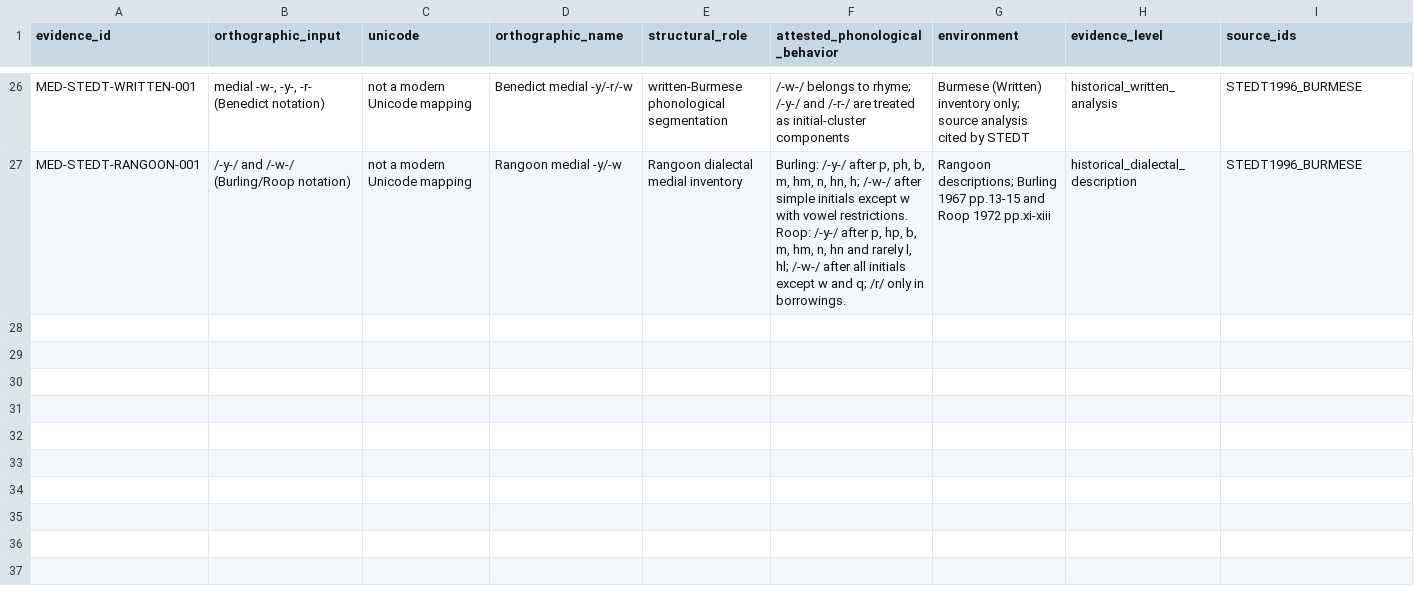
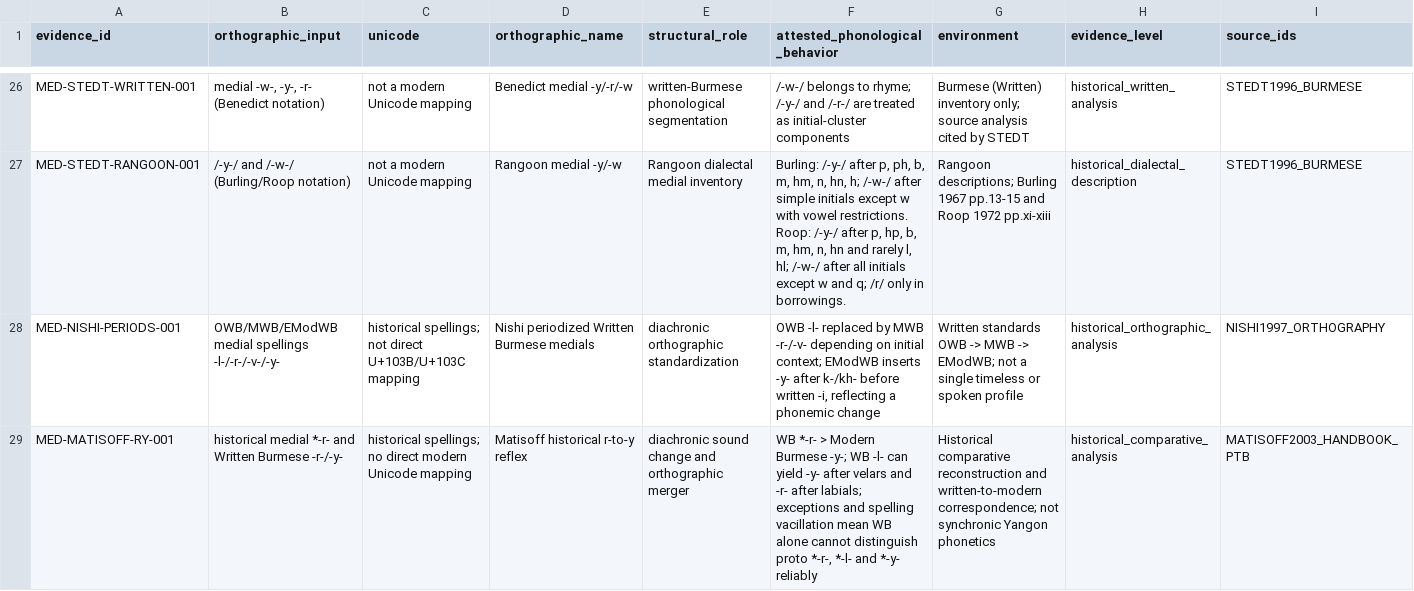
Before and after one commit to ClippyFirst/Burmese-Ukrainian-Phonetic-System-, a CSV file: data/burmese/medial_evidence_matrix.csv, drawn as a sheet; only a part is shown, gaps mark what is left out; rows hold the shown columns only; the diff names each change by its address in the sheet, - before the commit and + after, or states it on an @@ line.

Commit message:
research: add periodized written Burmese medial evidence

```diff
--- a/data/burmese/medial_evidence_matrix.csv
+++ b/data/burmese/medial_evidence_matrix.csv
+row 28: MED-NISHI-PERIODS-001 | OWB/MWB/EModWB medial spellings -l-/-r-/-v-/-y- | historical spellings; not direct U+103B/U+103C mapping | Nishi periodized Written Burmese medials | diachronic orthographic standardization | OWB -l- replaced by MWB -r-/-v- depending on initial context; EModWB inserts -y- after k-/kh- before written -i, reflecting a phonemic change | Written standards OWB -> MWB -> EModWB; not a single timeless or spoken profile | historical_orthographic_analysis | NISHI1997_ORTHOGRAPHY
+row 29: MED-MATISOFF-RY-001 | historical medial *-r- and Written Burmese -r-/-y- | historical spellings; no direct modern Unicode mapping | Matisoff historical r-to-y reflex | diachronic sound change and orthographic merger | WB *-r- > Modern Burmese -y-; WB -l- can yield -y- after velars and -r- after labials; exceptions and spelling vacillation mean WB alone cannot distinguish proto *-r-, *-l- and *-y- reliably | Historical comparative reconstruction and written-to-modern correspondence; not synchronic Yangon phonetics | historical_comparative_analysis | MATISOFF2003_HANDBOOK_PTB
```
